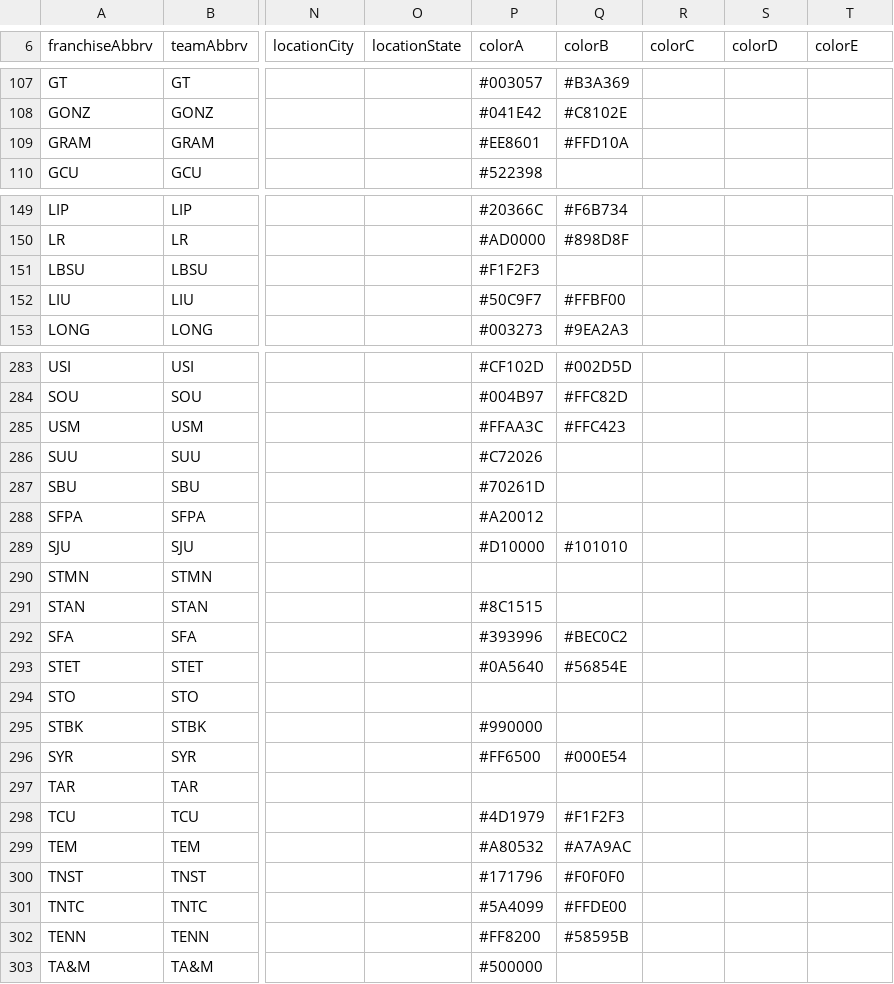
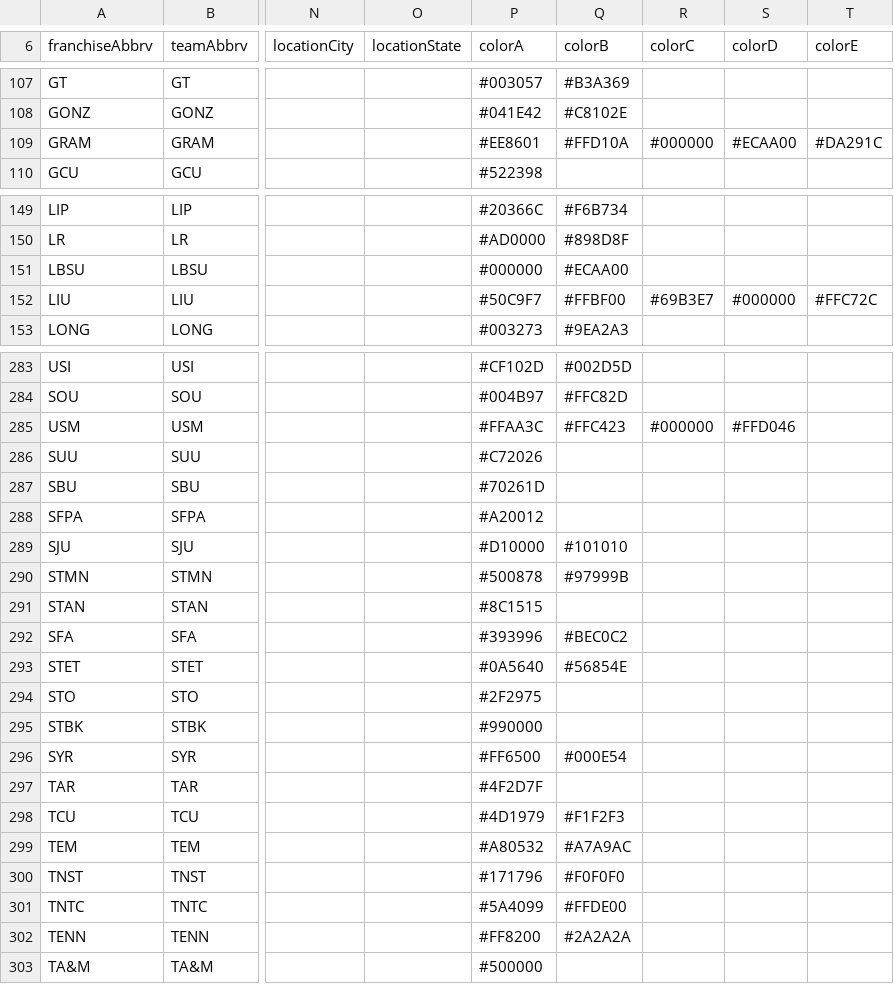
Before and after one commit to rptetzloff/are-they-sports, a CSV file: data/reference/ncaam-franchise-history.csv, drawn as a sheet; only a part is shown, gaps mark what is left out; the diff covers the shown part only; the diff names each change by its address in the sheet, - before the commit and + after, or states it on an @@ line.

```diff
--- a/data/reference/ncaam-franchise-history.csv
+++ b/data/reference/ncaam-franchise-history.csv
-R109 (colorC): (empty)
+R109 (colorC): #000000
-S109 (colorD): (empty)
+S109 (colorD): #ECAA00
-T109 (colorE): (empty)
+T109 (colorE): #DA291C
-P151 (colorA): #F1F2F3
+P151 (colorA): #000000
-Q151 (colorB): (empty)
+Q151 (colorB): #ECAA00
-R152 (colorC): (empty)
+R152 (colorC): #69B3E7
-S152 (colorD): (empty)
+S152 (colorD): #000000
-T152 (colorE): (empty)
+T152 (colorE): #FFC72C
-R285 (colorC): (empty)
+R285 (colorC): #000000
-S285 (colorD): (empty)
+S285 (colorD): #FFD046
-P290 (colorA): (empty)
+P290 (colorA): #500878
-Q290 (colorB): (empty)
+Q290 (colorB): #97999B
-P294 (colorA): (empty)
+P294 (colorA): #2F2975
-P297 (colorA): (empty)
+P297 (colorA): #4F2D7F
-Q302 (colorB): #58595B
+Q302 (colorB): #2A2A2A
```
Also changed, not shown: 68 edited cells elsewhere in this file, data/reference/ncaaf-franchise-history.csv, data/reference/ncaaw-franchise-history.csv, 5 other files.
